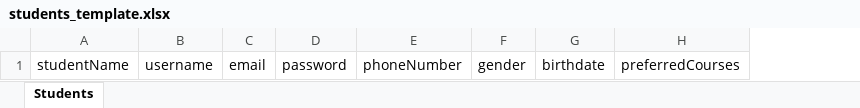
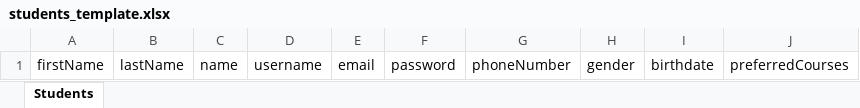
Before and after one commit to Fumika0523/StudentManagement_BackEnd_18-10-2024, an Excel workbook: uploads/students_template.xlsx, sheet Students, drawn as a sheet; values as stored, in another font and other column widths than the file's, no borders; removed rows and columns are numbered as before the commit, all else as after; the diff names each change by its address in the sheet, - before the commit and + after, or states it on an @@ line.

```diff
--- a/uploads/students_template.xlsx (sheet Students)
+++ b/uploads/students_template.xlsx (sheet Students)
-column A, row 1: studentName
+column A, row 1: firstName
+column B, row 1: lastName
+column C, row 1: name
```
Also changed, not shown: uploads/admissions_template.xlsx, 24 other files.
